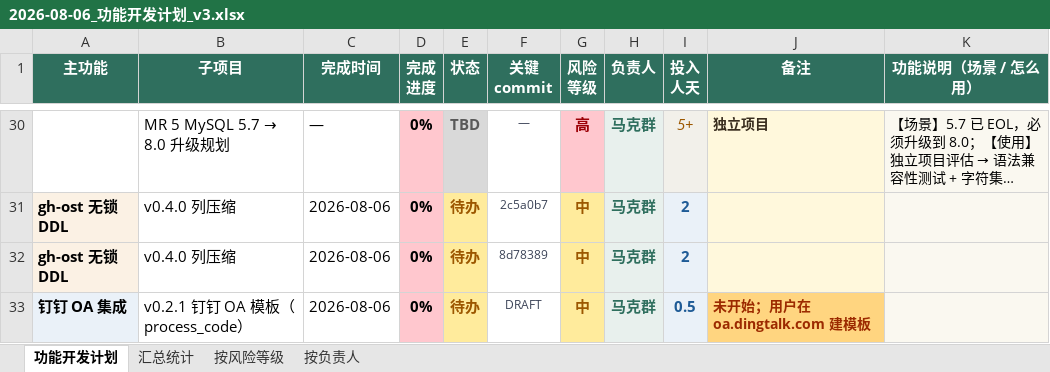
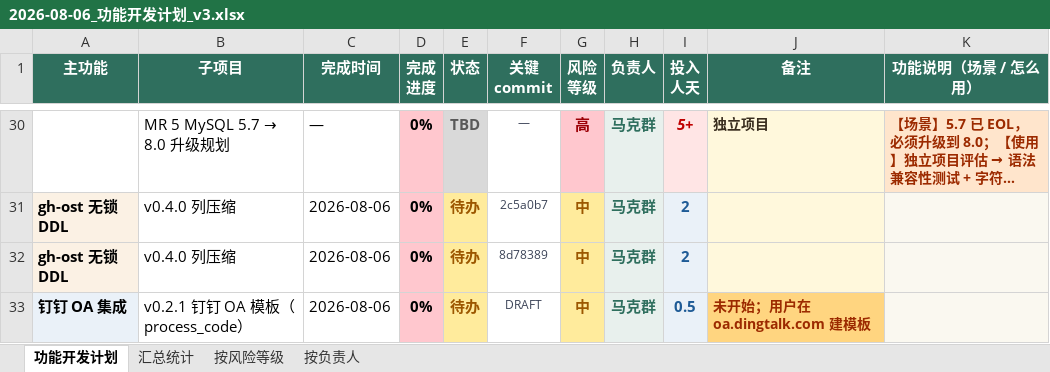
Before and after one commit to adauncle/archerydev, an Excel workbook: docs/reports/2026-08-06_功能开发计划_v3.xlsx, sheet 功能开发计划, drawn as a sheet; only a part is shown, gaps mark what is left out; long unchanged cells end in …; values as stored, in another font and other column widths than the file's, no borders; the diff covers the shown part only; the diff names each change by its address in the sheet, - before the commit and + after, or states it on an @@ line.

```diff
--- a/docs/reports/2026-08-06_功能开发计划_v3.xlsx (sheet 功能开发计划)
+++ b/docs/reports/2026-08-06_功能开发计划_v3.xlsx (sheet 功能开发计划)
@@ I30 bold: off → on, text colour: #9C5700 → #C00000 @@
@@ K30 bold: off → on, fill: #FAF8F0 → #FFE5CC, text colour: black → #9C2A00 @@
```
Also changed, not shown: cell formats elsewhere in this sheet.
